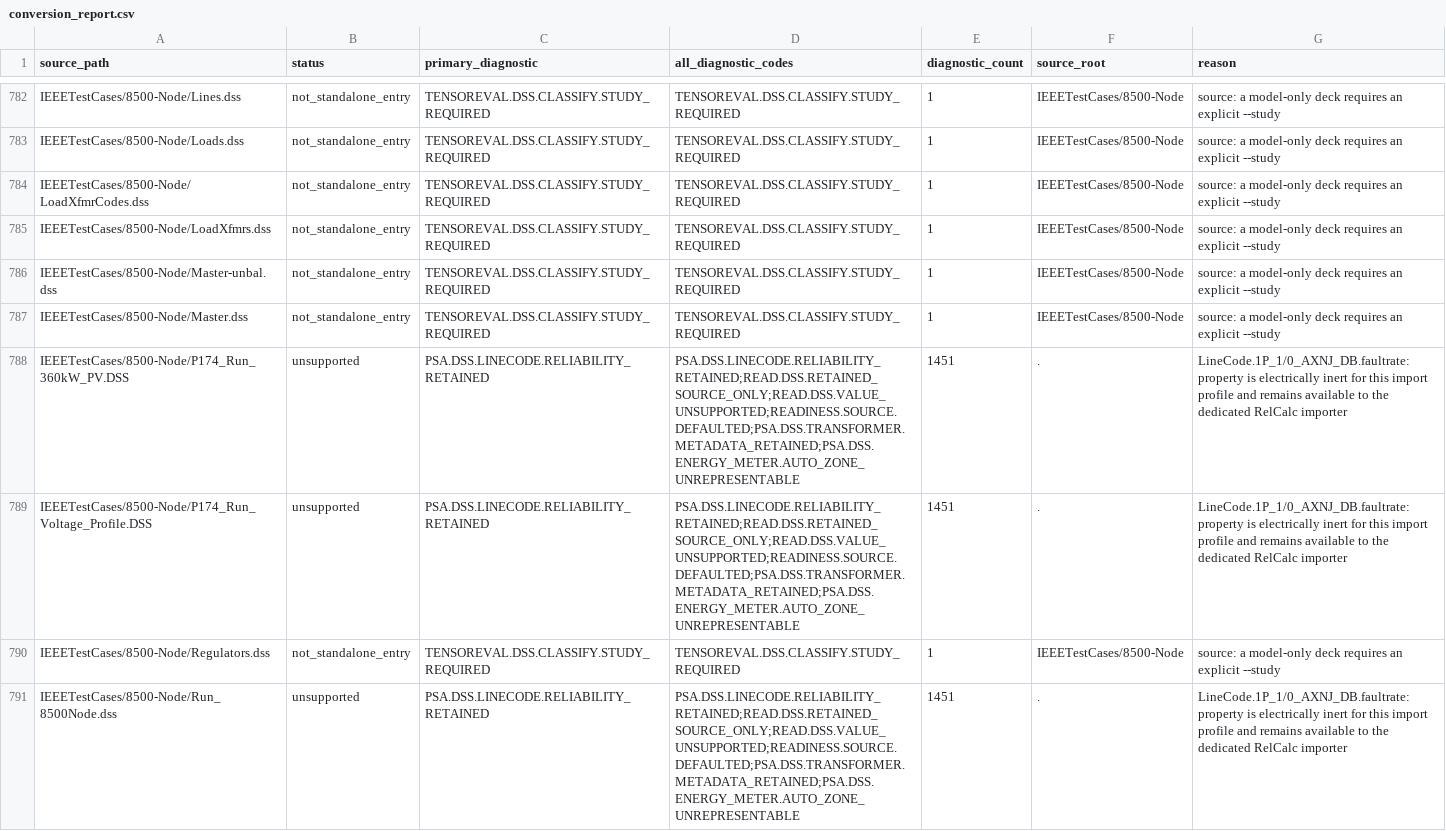
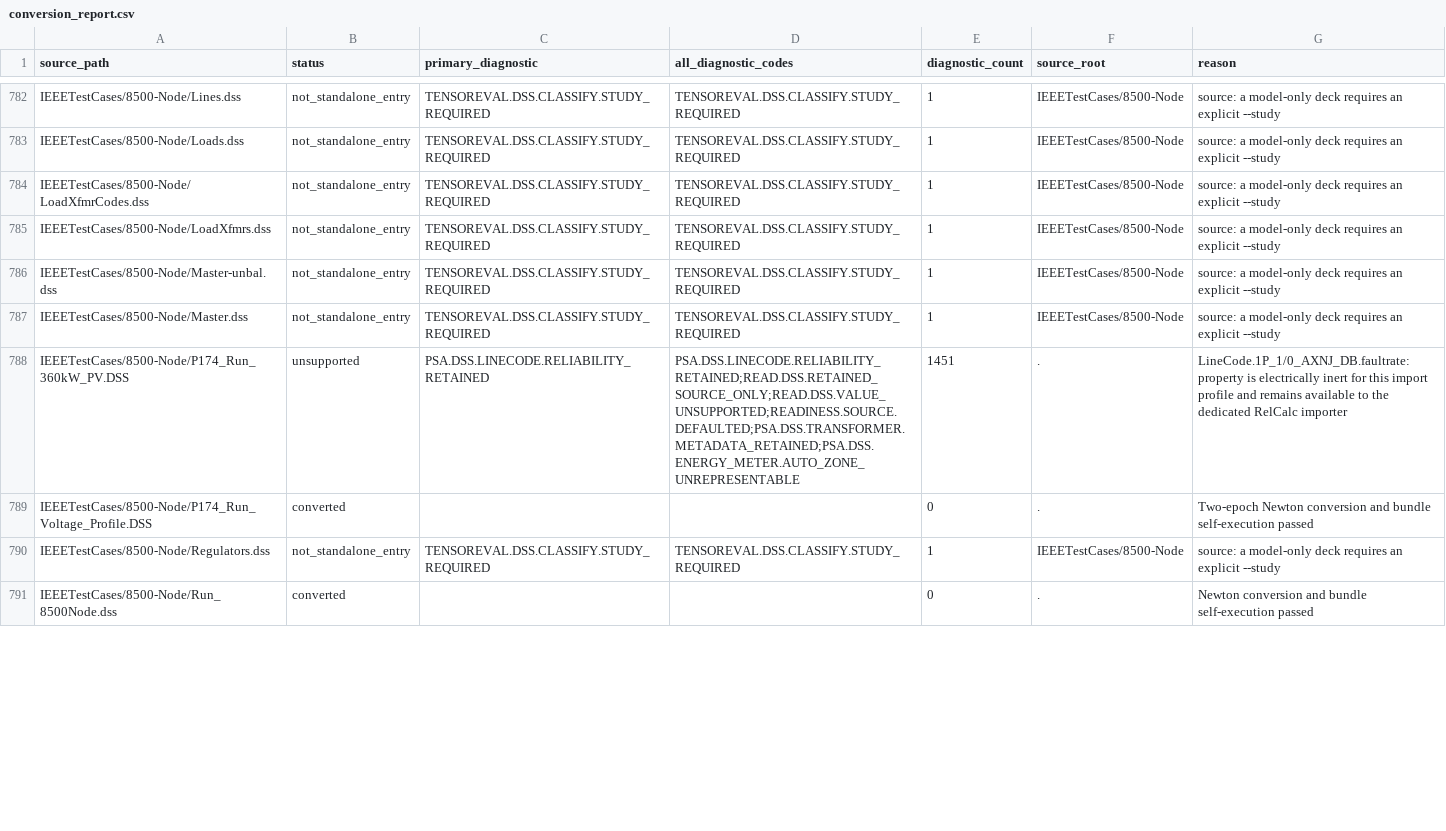
Before and after one commit to shufengdong/sparrowzz, a CSV file: dss/rssbundle/conversion_report.csv, drawn as a sheet; only a part is shown, gaps mark what is left out; the diff covers the shown part only.

Commit message:
docs(dss): sync RSS bundle coverage

```diff
--- a/dss/rssbundle/conversion_report.csv
+++ b/dss/rssbundle/conversion_report.csv
@@ -788,4 +788,4 @@ IEEETestCases/8500-Node/Master.dss,not_standalone_entry,TENSOREVAL.DSS.CLASSIFY.
 IEEETestCases/8500-Node/P174_Run_360kW_PV.DSS,unsupported,PSA.DSS.LINECODE.RELIABILITY_RETAINED,PSA.DSS.LINECODE.RELIABILITY_RETAINED;READ.DSS.RETAINED_SOURCE_ONLY;READ.DSS.VALUE_UNSUPPORTED;READINESS.SOURCE.DEFAULTED;PSA.DSS.TRANSFORMER.METADATA_RETAINED;PSA.DSS.ENERGY_METER.AUTO_ZONE_UNREPRESENTABLE,1451,.,LineCode.1P_1/0_AXNJ_DB.faultrate: property is electrically inert for this import profile and remains available to the dedicated RelCalc importer
-IEEETestCases/8500-Node/P174_Run_Voltage_Profile.DSS,unsupported,PSA.DSS.LINECODE.RELIABILITY_RETAINED,PSA.DSS.LINECODE.RELIABILITY_RETAINED;READ.DSS.RETAINED_SOURCE_ONLY;READ.DSS.VALUE_UNSUPPORTED;READINESS.SOURCE.DEFAULTED;PSA.DSS.TRANSFORMER.METADATA_RETAINED;PSA.DSS.ENERGY_METER.AUTO_ZONE_UNREPRESENTABLE,1451,.,LineCode.1P_1/0_AXNJ_DB.faultrate: property is electrically inert for this import profile and remains available to the dedicated RelCalc importer
+IEEETestCases/8500-Node/P174_Run_Voltage_Profile.DSS,converted,,,0,.,Two-epoch Newton conversion and bundle self-execution passed
 IEEETestCases/8500-Node/Regulators.dss,not_standalone_entry,TENSOREVAL.DSS.CLASSIFY.STUDY_REQUIRED,TENSOREVAL.DSS.CLASSIFY.STUDY_REQUIRED,1,IEEETestCases/8500-Node,source: a model-only deck requires an explicit --study
-IEEETestCases/8500-Node/Run_8500Node.dss,unsupported,PSA.DSS.LINECODE.RELIABILITY_RETAINED,PSA.DSS.LINECODE.RELIABILITY_RETAINED;READ.DSS.RETAINED_SOURCE_ONLY;READ.DSS.VALUE_UNSUPPORTED;READINESS.SOURCE.DEFAULTED;PSA.DSS.TRANSFORMER.METADATA_RETAINED;PSA.DSS.ENERGY_METER.AUTO_ZONE_UNREPRESENTABLE,1451,.,LineCode.1P_1/0_AXNJ_DB.faultrate: property is electrically inert for this import profile and remains available to the dedicated RelCalc importer
+IEEETestCases/8500-Node/Run_8500Node.dss,converted,,,0,.,Newton conversion and bundle self-execution passed
```
Also changed, not shown: 93 edited cells elsewhere in this file, 2 other files.
